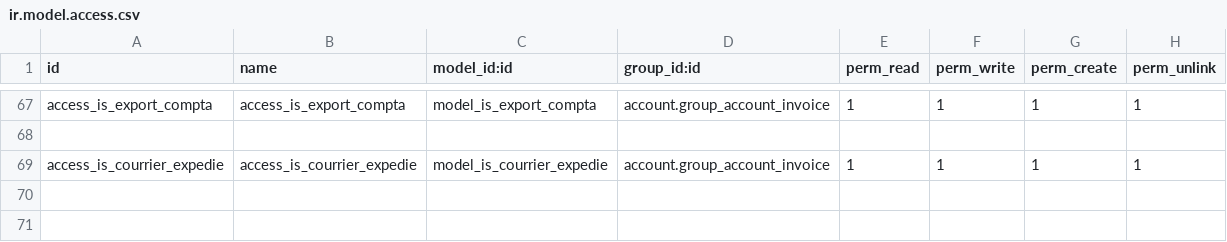
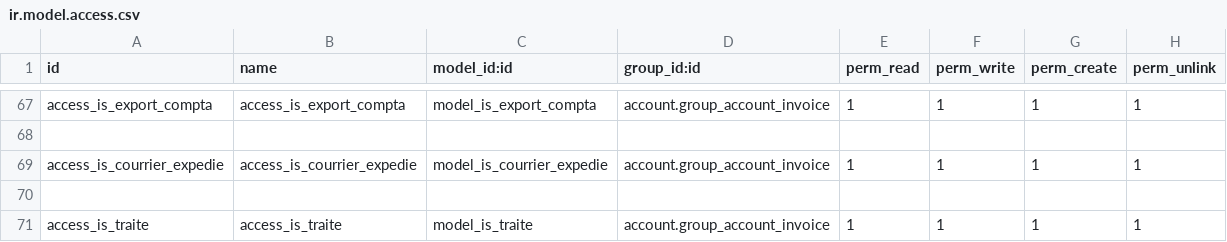
Before and after one commit to tonygalmiche/is_clair_sarl, a CSV file: security/ir.model.access.csv, drawn as a sheet; only a part is shown, gaps mark what is left out.

```diff
--- a/security/ir.model.access.csv
+++ b/security/ir.model.access.csv
@@ -69 +69,3 @@ access_is_export_compta,access_is_export_compta,model_is_export_compta,account.g
 access_is_courrier_expedie,access_is_courrier_expedie,model_is_courrier_expedie,account.group_account_invoice,1,1,1,1
+
+access_is_traite,access_is_traite,model_is_traite,account.group_account_invoice,1,1,1,1
```
Also changed, not shown: 5 other files.
